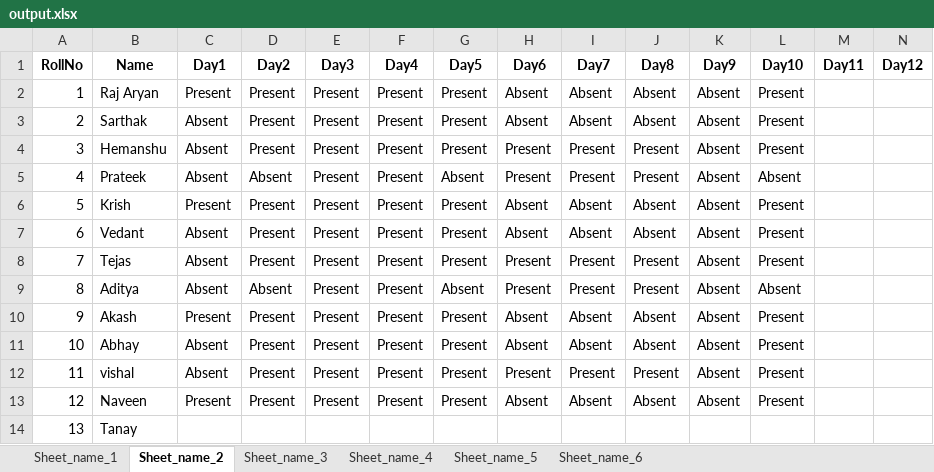
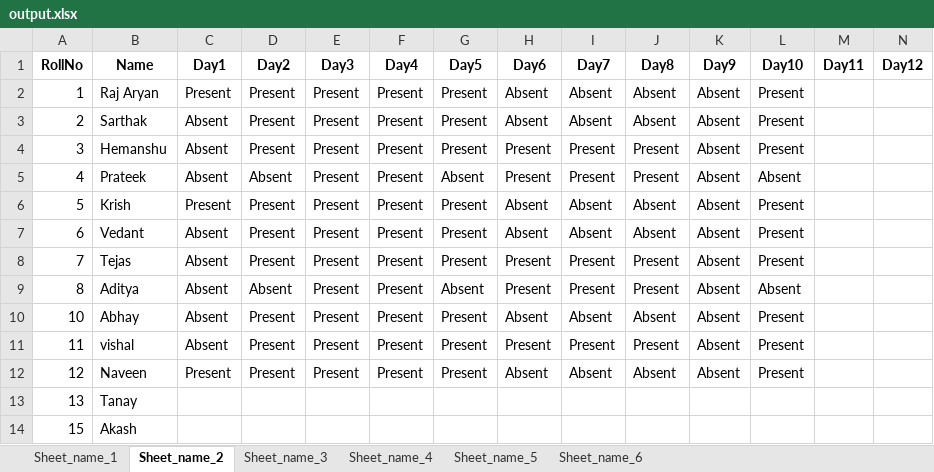
Before and after one commit to Raj2503/ITW-1-Group-Project, an Excel workbook: output.xlsx, sheet Sheet_name_2, drawn as a sheet; only a part is shown; values as stored, in another font and other column widths than the file's, no borders; removed rows and columns are numbered as before the commit, all else as after; rows hold the shown columns only; the diff names each change by its address in the sheet, - before the commit and + after, or states it on an @@ line.

```diff
--- a/output.xlsx (sheet Sheet_name_2)
+++ b/output.xlsx (sheet Sheet_name_2)
-row 10: 9 | Akash | Present | Present | Present | Present | Present | Absent | Absent | Absent | Absent | Present
+row 14: 15 | Akash
```
Also changed, not shown: sheet Sheet_name_3, sheet Sheet_name_4, sheet Sheet_name_5, sheet Sheet_name_6, sheet Sheet_name_1, 3 other files.
